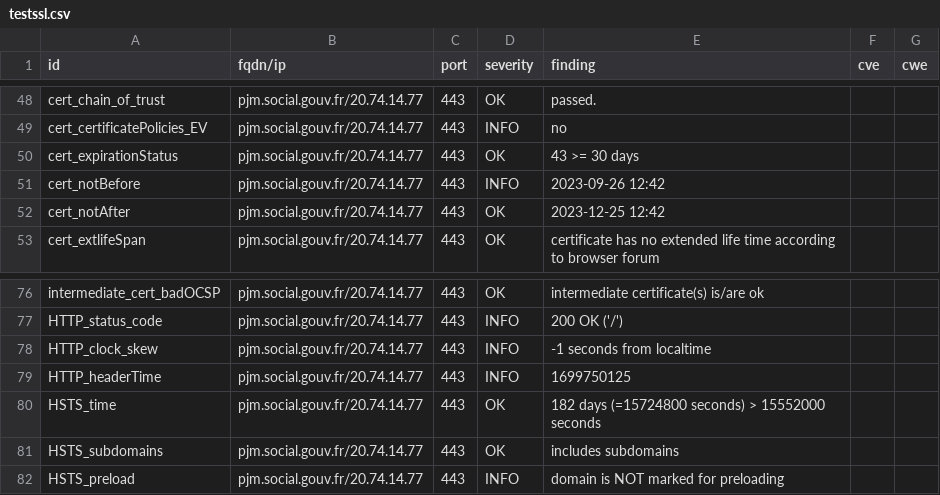
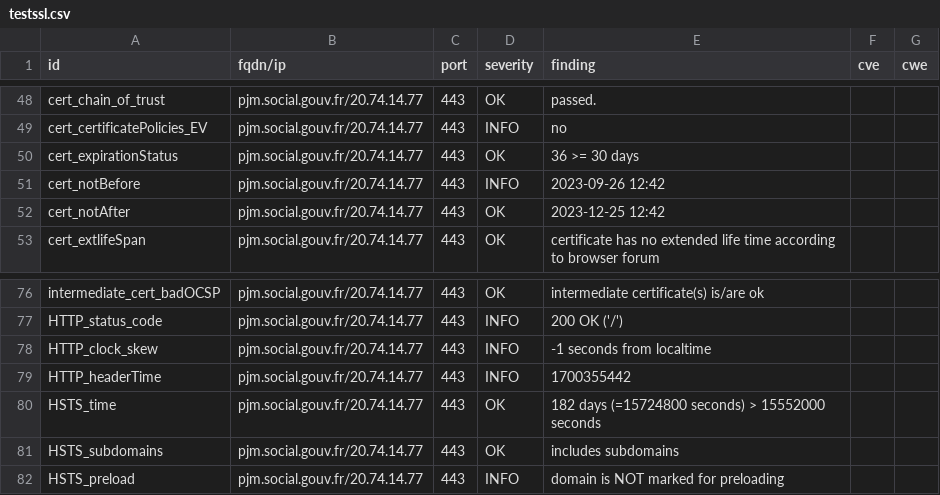
Before and after one commit to ClementNumericite/dashlord, a CSV file: results/aHR0cHM6Ly9wam0uc29jaWFsLmdvdXYuZnI=/testssl.csv, drawn as a sheet; only a part is shown, gaps mark what is left out.

```diff
--- a/results/aHR0cHM6Ly9wam0uc29jaWFsLmdvdXYuZnI=/testssl.csv
+++ b/results/aHR0cHM6Ly9wam0uc29jaWFsLmdvdXYuZnI=/testssl.csv
@@ -49,3 +49,3 @@
 "cert_certificatePolicies_EV","pjm.social.gouv.fr/20.74.14.77","443","INFO","no","",""
-"cert_expirationStatus","pjm.social.gouv.fr/20.74.14.77","443","OK","43 >= 30 days","",""
+"cert_expirationStatus","pjm.social.gouv.fr/20.74.14.77","443","OK","36 >= 30 days","",""
 "cert_notBefore","pjm.social.gouv.fr/20.74.14.77","443","INFO","2023-09-26 12:42","",""
@@ -78,3 +78,3 @@
 "HTTP_clock_skew","pjm.social.gouv.fr/20.74.14.77","443","INFO","-1 seconds from localtime","",""
-"HTTP_headerTime","pjm.social.gouv.fr/20.74.14.77","443","INFO","1699750125","",""
+"HTTP_headerTime","pjm.social.gouv.fr/20.74.14.77","443","INFO","1700355442","",""
 "HSTS_time","pjm.social.gouv.fr/20.74.14.77","443","OK","182 days (=15724800 seconds) > 15552000 seconds","",""
```
Also changed, not shown: 13 other files.
